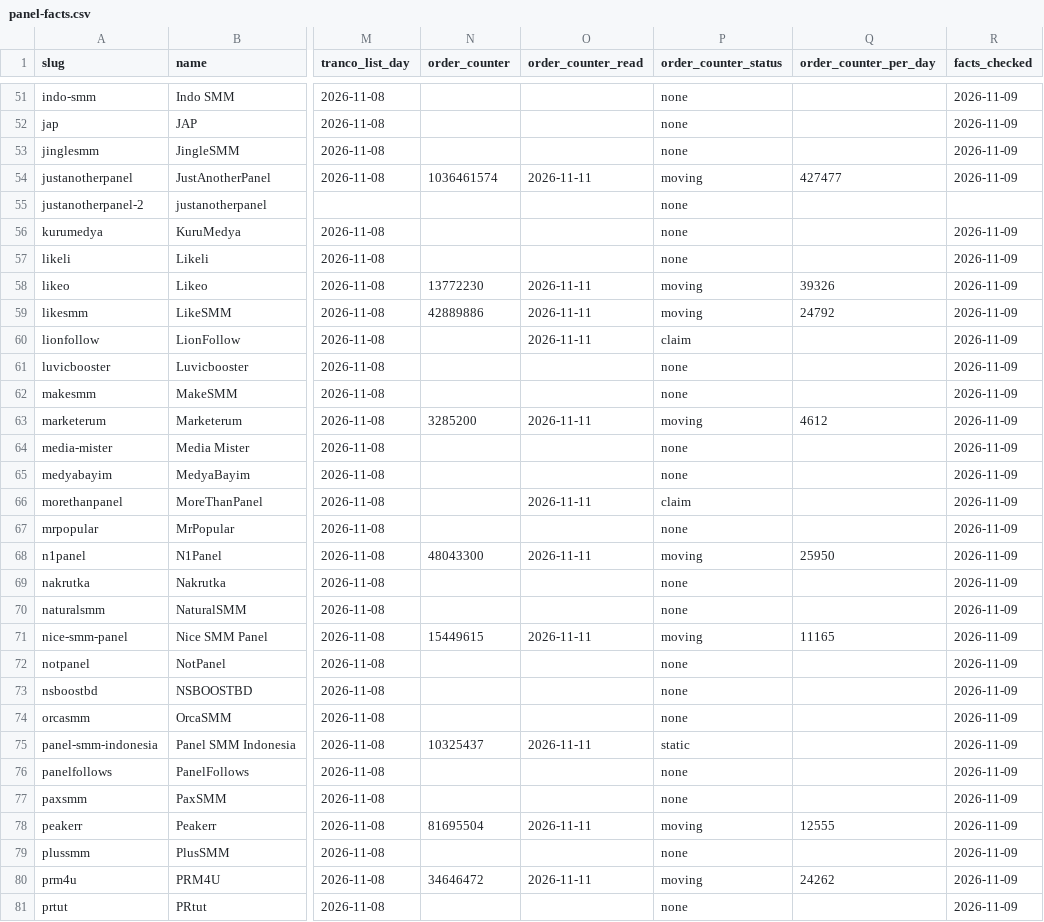
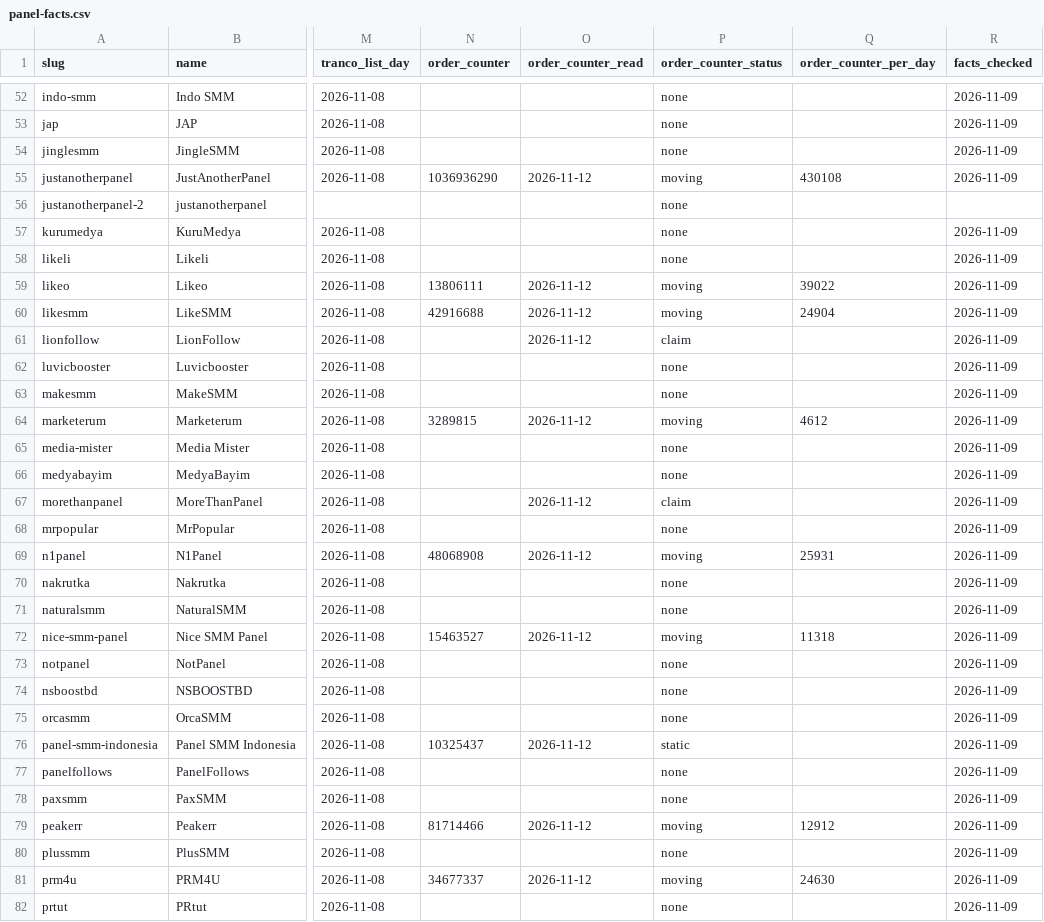
Before and after one commit to azorkai/smm-panel-price-index, a CSV file: data/panel-facts.csv, drawn as a sheet; only a part is shown, gaps mark what is left out; addresses are those after the commit; the diff covers the shown part only; the diff names each change by its address in the sheet, - before the commit and + after, or states it on an @@ line.

```diff
--- a/data/panel-facts.csv
+++ b/data/panel-facts.csv
-N55 (order_counter): 1036461574
+N55 (order_counter): 1036936290
-O55 (order_counter_read): 2026-11-11
+O55 (order_counter_read): 2026-11-12
-Q55 (order_counter_per_day): 427477
+Q55 (order_counter_per_day): 430108
-N59 (order_counter): 13772230
+N59 (order_counter): 13806111
-O59:O61 (order_counter_read): 2026-11-11
+O59:O61 (order_counter_read): 2026-11-12
-Q59 (order_counter_per_day): 39326
+Q59 (order_counter_per_day): 39022
-N60 (order_counter): 42889886
+N60 (order_counter): 42916688
-Q60 (order_counter_per_day): 24792
+Q60 (order_counter_per_day): 24904
-N64 (order_counter): 3285200
+N64 (order_counter): 3289815
-O64 (order_counter_read): 2026-11-11
+O64 (order_counter_read): 2026-11-12
-O67 (order_counter_read): 2026-11-11
+O67 (order_counter_read): 2026-11-12
-N69 (order_counter): 48043300
+N69 (order_counter): 48068908
-O69 (order_counter_read): 2026-11-11
+O69 (order_counter_read): 2026-11-12
-Q69 (order_counter_per_day): 25950
+Q69 (order_counter_per_day): 25931
-N72 (order_counter): 15449615
+N72 (order_counter): 15463527
-O72 (order_counter_read): 2026-11-11
+O72 (order_counter_read): 2026-11-12
-Q72 (order_counter_per_day): 11165
+Q72 (order_counter_per_day): 11318
-O76 (order_counter_read): 2026-11-11
+O76 (order_counter_read): 2026-11-12
-N79 (order_counter): 81695504
+N79 (order_counter): 81714466
-O79 (order_counter_read): 2026-11-11
+O79 (order_counter_read): 2026-11-12
-Q79 (order_counter_per_day): 12555
+Q79 (order_counter_per_day): 12912
-N81 (order_counter): 34646472
+N81 (order_counter): 34677337
-O81 (order_counter_read): 2026-11-11
+O81 (order_counter_read): 2026-11-12
-Q81 (order_counter_per_day): 24262
+Q81 (order_counter_per_day): 24630
```
Also changed, not shown: 1 added row and 154 edited cells elsewhere in this file, data/price-index.csv, 4 other files.
